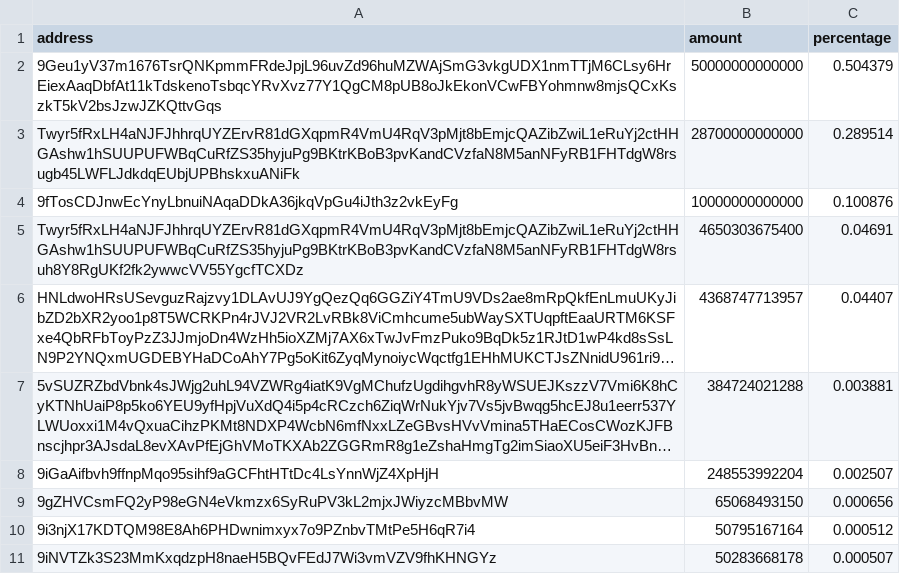
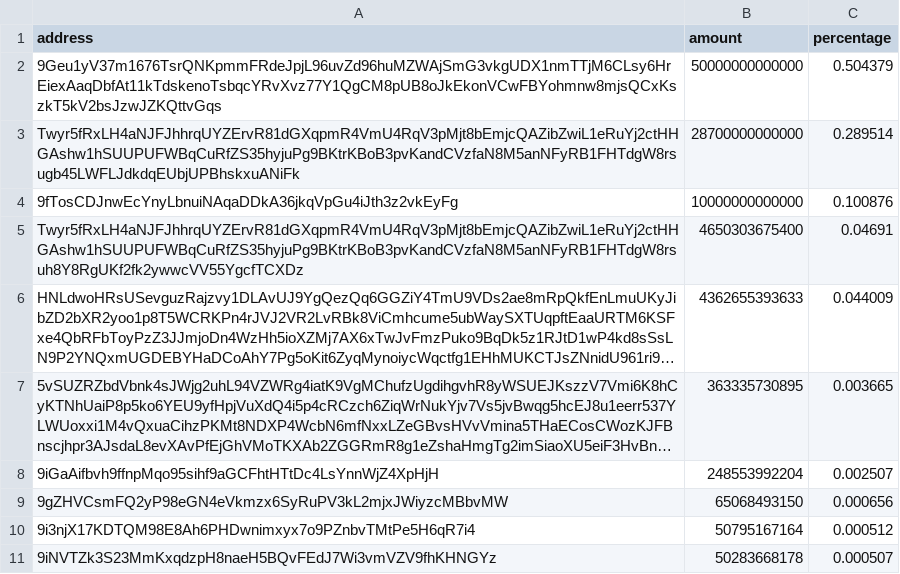
Before and after one commit to babygrenade/ergo-tokenautics, a CSV file: data/QUACKS.csv, drawn as a sheet; only a part is shown; long unchanged cells end in …; the diff covers the shown part only; the diff names each change by its address in the sheet, - before the commit and + after, or states it on an @@ line.

```diff
--- a/data/QUACKS.csv
+++ b/data/QUACKS.csv
-B6 (amount): 4368747713957
+B6 (amount): 4362655393633
-C6 (percentage): 0.04407
+C6 (percentage): 0.044009
-B7 (amount): 384724021288
+B7 (amount): 363335730895
-C7 (percentage): 0.003881
+C7 (percentage): 0.003665
```
Also changed, not shown: 9 added rows, 7 removed rows, 1 moved row and 2 edited cells elsewhere in this file, data/AHT.csv, data/COMET.csv, 13 other files.
